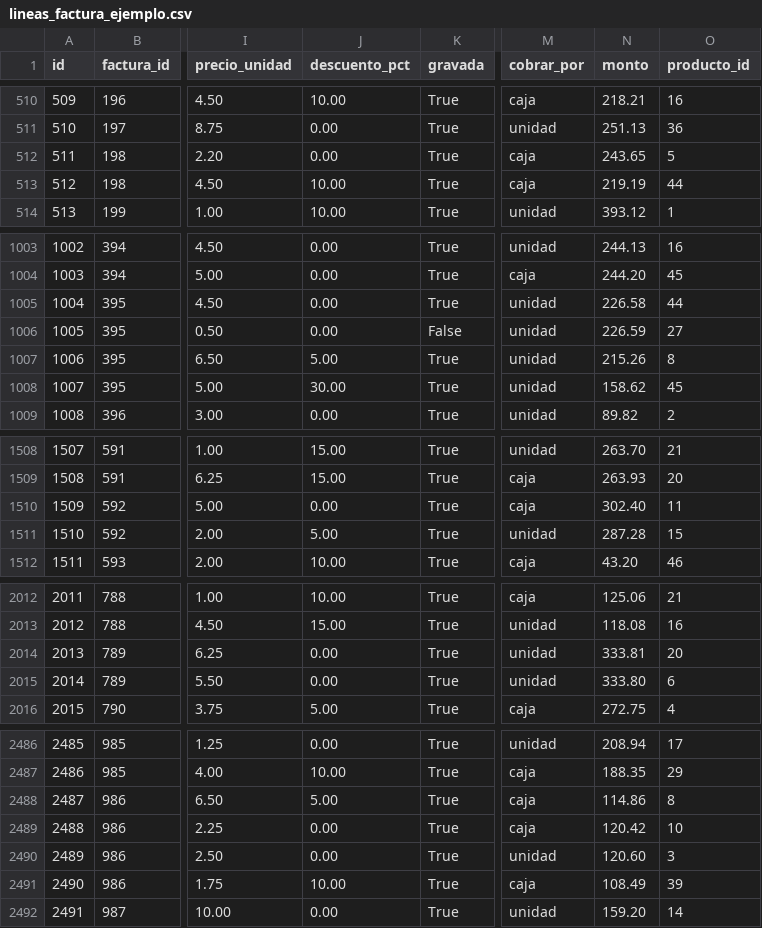
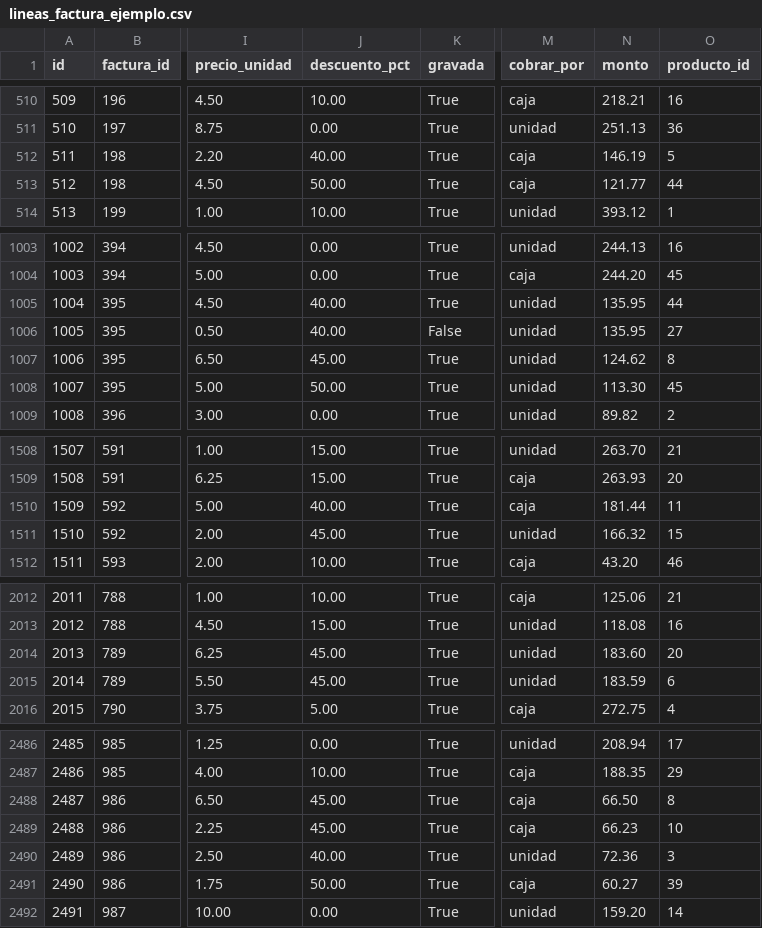
Before and after one commit to slade1930/Sistema-facturacion, a CSV file: backend/app/ml/datasets/generados/lineas_factura_ejemplo.csv, drawn as a sheet; only a part is shown, gaps mark what is left out; the diff names each change by its address in the sheet, - before the commit and + after, or states it on an @@ line.

Commit message:
fix(ml): descuento_alto aplica descuento de verdad

```diff
--- a/backend/app/ml/datasets/generados/lineas_factura_ejemplo.csv
+++ b/backend/app/ml/datasets/generados/lineas_factura_ejemplo.csv
-J512 (descuento_pct): 0.00
+J512 (descuento_pct): 40.00
-N512 (monto): 243.65
+N512 (monto): 146.19
-J513 (descuento_pct): 10.00
+J513 (descuento_pct): 50.00
-N513 (monto): 219.19
+N513 (monto): 121.77
-J1005:J1006 (descuento_pct): 0.00
+J1005:J1006 (descuento_pct): 40.00
-N1005 (monto): 226.58
+N1005 (monto): 135.95
-N1006 (monto): 226.59
+N1006 (monto): 135.95
-J1007 (descuento_pct): 5.00
+J1007 (descuento_pct): 45.00
-N1007 (monto): 215.26
+N1007 (monto): 124.62
-J1008 (descuento_pct): 30.00
+J1008 (descuento_pct): 50.00
-N1008 (monto): 158.62
+N1008 (monto): 113.30
-J1510 (descuento_pct): 0.00
+J1510 (descuento_pct): 40.00
-N1510 (monto): 302.40
+N1510 (monto): 181.44
-J1511 (descuento_pct): 5.00
+J1511 (descuento_pct): 45.00
-N1511 (monto): 287.28
+N1511 (monto): 166.32
-J2014:J2015 (descuento_pct): 0.00
+J2014:J2015 (descuento_pct): 45.00
-N2014 (monto): 333.81
+N2014 (monto): 183.60
-N2015 (monto): 333.80
+N2015 (monto): 183.59
-J2488 (descuento_pct): 5.00
+J2488 (descuento_pct): 45.00
-N2488 (monto): 114.86
+N2488 (monto): 66.50
-J2489 (descuento_pct): 0.00
+J2489 (descuento_pct): 45.00
-N2489 (monto): 120.42
+N2489 (monto): 66.23
-J2490 (descuento_pct): 0.00
+J2490 (descuento_pct): 40.00
-N2490 (monto): 120.60
+N2490 (monto): 72.36
-J2491 (descuento_pct): 10.00
+J2491 (descuento_pct): 50.00
-N2491 (monto): 108.49
+N2491 (monto): 60.27
```
Also changed, not shown: backend/app/ml/datasets/generados/facturas_ejemplo.csv, 2 other files.
